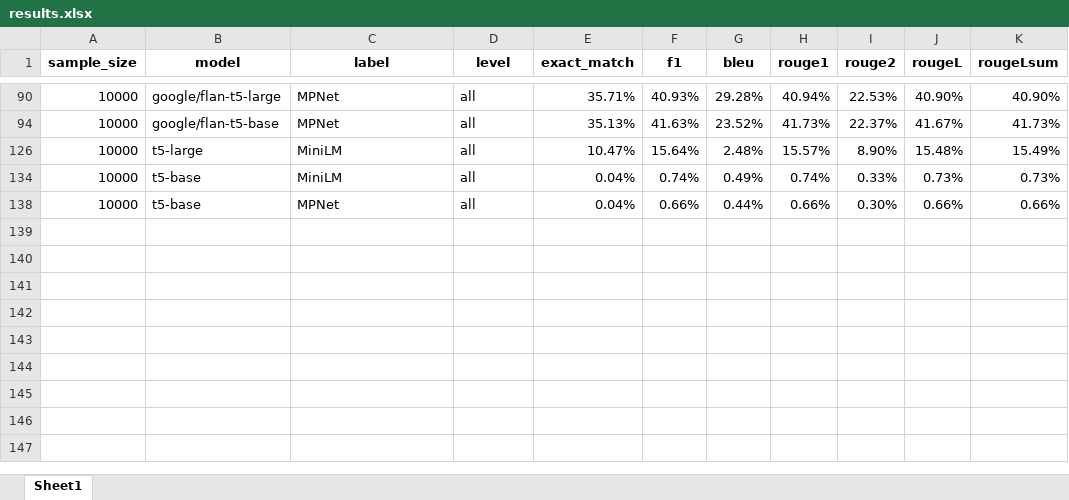
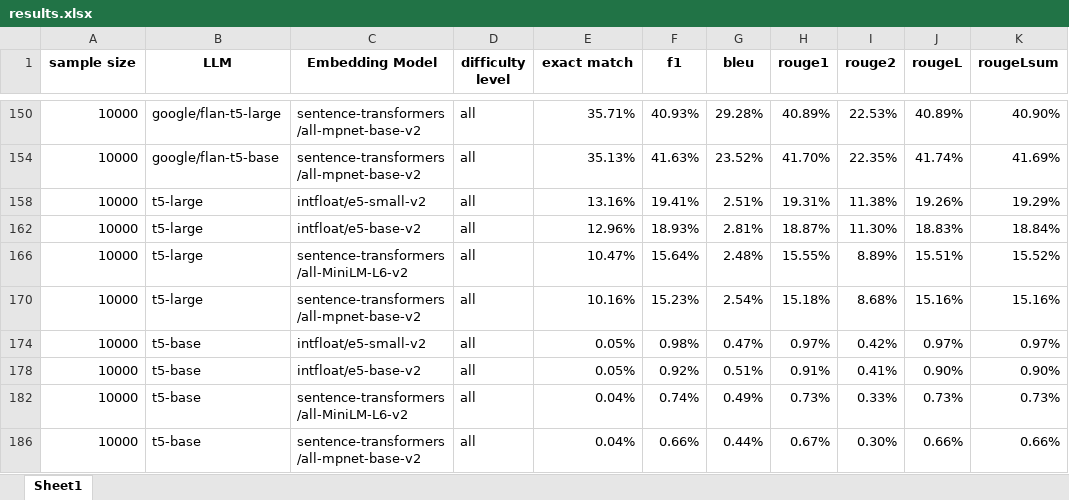
Before and after one commit to nagi1995/rag_evaluation, an Excel workbook: data/evaluation_results/results.xlsx, sheet Sheet1, drawn as a sheet; only a part is shown, gaps mark what is left out; values as stored, in another font and other column widths than the file's, no borders; conditional formats not drawn; addresses are those after the commit; the diff covers the shown part only; the diff names each change by its address in the sheet, - before the commit and + after, or states it on an @@ line.

```diff
--- a/data/evaluation_results/results.xlsx (sheet Sheet1)
+++ b/data/evaluation_results/results.xlsx (sheet Sheet1)
-A1: sample_size
+A1: sample size
-B1: model
+B1: LLM
-C1: label
+C1: Embedding Model
-D1: level
+D1: difficulty level
-E1: exact_match
+E1: exact match
-C150 (Embedding Model): MPNet
+C150 (Embedding Model): sentence-transformers/all-mpnet-base-v2
-H150 (rouge1): 40.94%
+H150 (rouge1): 40.89%
-J150 (rougeL): 40.90%
+J150 (rougeL): 40.89%
-C154 (Embedding Model): MPNet
+C154 (Embedding Model): sentence-transformers/all-mpnet-base-v2
-H154 (rouge1): 41.73%
+H154 (rouge1): 41.70%
-I154 (rouge2): 22.37%
+I154 (rouge2): 22.35%
-J154 (rougeL): 41.67%
+J154 (rougeL): 41.74%
-K154 (rougeLsum): 41.73%
+K154 (rougeLsum): 41.69%
+row 158: 10000 | t5-large | intfloat/e5-small-v2 | all | 13.16% | 19.41% | 2.51% | 19.31% | 11.38% | 19.26% | 19.29%
+row 162: 10000 | t5-large | intfloat/e5-base-v2 | all | 12.96% | 18.93% | 2.81% | 18.87% | 11.30% | 18.83% | 18.84%
-C166 (Embedding Model): MiniLM
+C166 (Embedding Model): sentence-transformers/all-MiniLM-L6-v2
-H166 (rouge1): 15.57%
+H166 (rouge1): 15.55%
-I166 (rouge2): 8.90%
+I166 (rouge2): 8.89%
-J166 (rougeL): 15.48%
+J166 (rougeL): 15.51%
-K166 (rougeLsum): 15.49%
+K166 (rougeLsum): 15.52%
+row 170: 10000 | t5-large | sentence-transformers/all-mpnet-base-v2 | all | 10.16% | 15.23% | 2.54% | 15.18% | 8.68% | 15.16% | 15.16%
+row 174: 10000 | t5-base | intfloat/e5-small-v2 | all | 0.05% | 0.98% | 0.47% | 0.97% | 0.42% | 0.97% | 0.97%
+row 178: 10000 | t5-base | intfloat/e5-base-v2 | all | 0.05% | 0.92% | 0.51% | 0.91% | 0.41% | 0.90% | 0.90%
-C182 (Embedding Model): MiniLM
+C182 (Embedding Model): sentence-transformers/all-MiniLM-L6-v2
-H182 (rouge1): 0.74%
+H182 (rouge1): 0.73%
-C186 (Embedding Model): MPNet
+C186 (Embedding Model): sentence-transformers/all-mpnet-base-v2
-H186 (rouge1): 0.66%
+H186 (rouge1): 0.67%
```
Also changed, not shown: 27 edited cells and cell formats elsewhere in this sheet, hidden cells.
